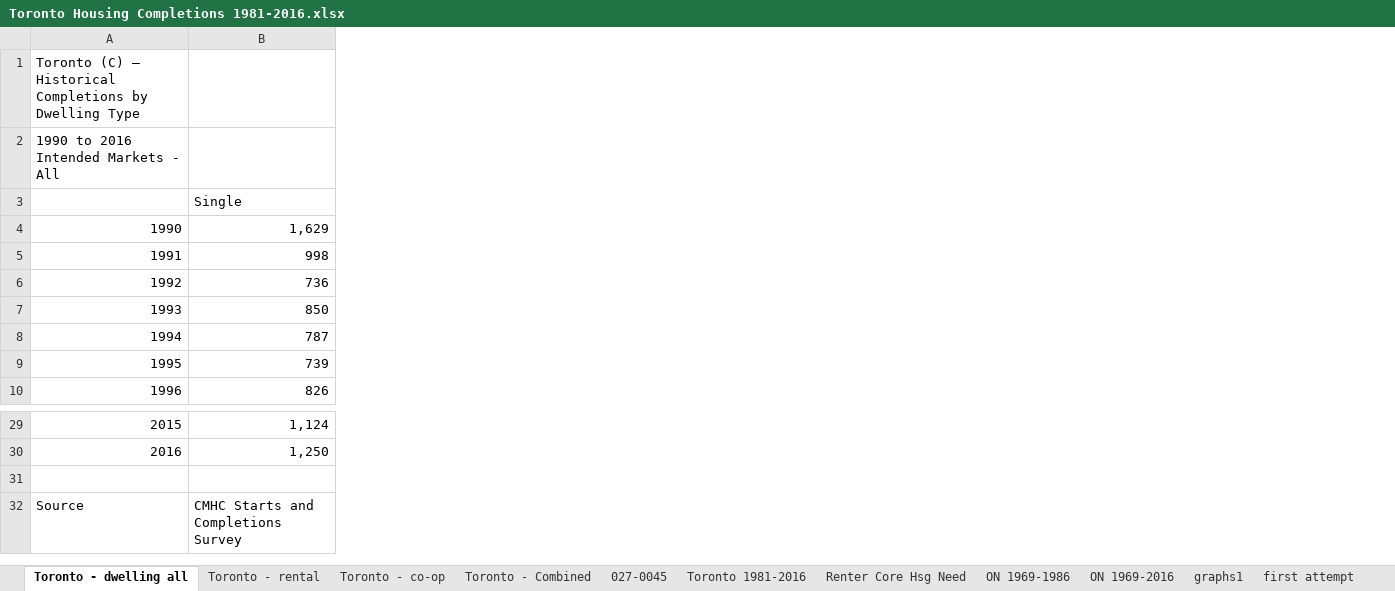
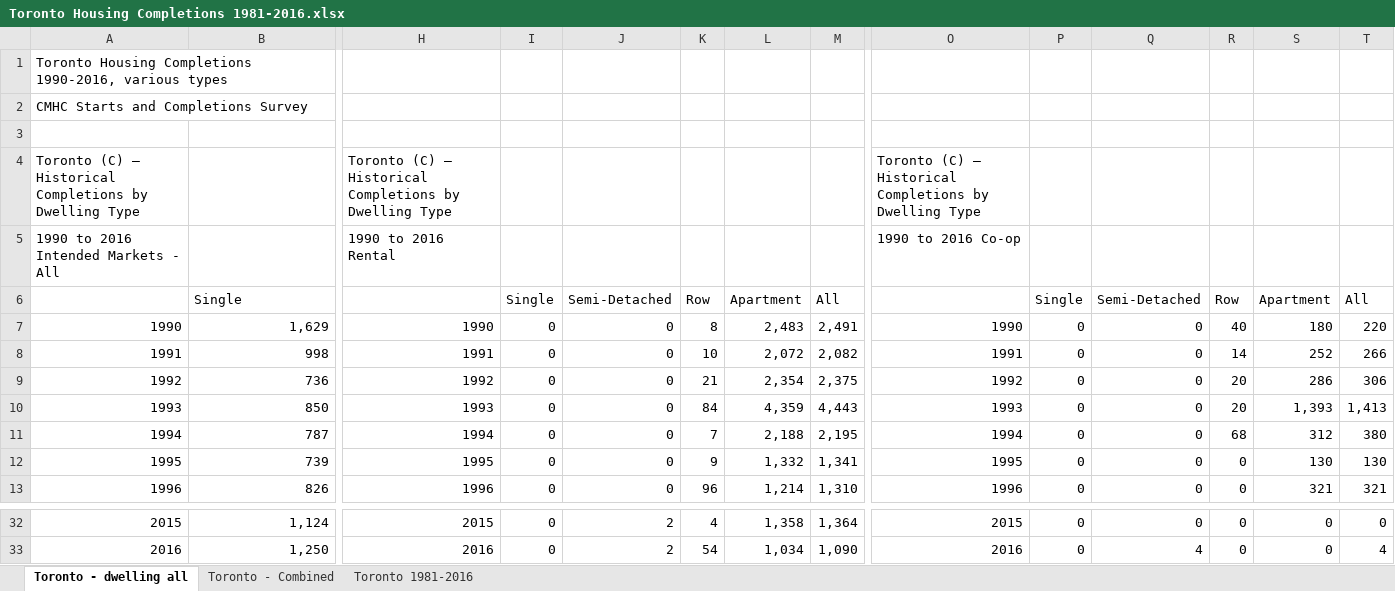
Before and after one commit to phillmv/okayfail.com, an Excel workbook: source/img/Toronto Housing Completions 1981-2016.xlsx, sheet Toronto - dwelling all, drawn as a sheet; only a part is shown, gaps mark what is left out; values as stored, in another font and other column widths than the file's, no borders; removed rows and columns are numbered as before the commit, all else as after; rows hold the shown columns only; the diff covers the shown part only; the diff names each change by its address in the sheet, - before the commit and + after, or states it on an @@ line.

```diff
--- a/source/img/Toronto Housing Completions 1981-2016.xlsx (sheet Toronto - dwelling all)
+++ b/source/img/Toronto Housing Completions 1981-2016.xlsx (sheet Toronto - dwelling all)
-sheet tab: Toronto - rental
-sheet tab: Toronto - co-op
-sheet tab: 027-0045
-sheet tab: Renter Core Hsg Need
-sheet tab: ON 1969-1986
-sheet tab: ON 1969-2016
-sheet tab: graphs1
-sheet tab: first attempt
+column H, rows 4-13: Toronto (C) — Historical Completions by Dwelling Type | 1990 to 2016 Rental |  | 1990 | 1991 | 1992 | 1993 | 1994 | 1995 | 1996; rows 32-33: 2015 | 2016
+column I, rows 6-13: Single | 0 | 0 | 0 | 0 | 0 | 0 | 0; rows 32-33: 0 | 0
+column J, rows 6-13: Semi-Detached | 0 | 0 | 0 | 0 | 0 | 0 | 0; rows 32-33: 2 | 2
+column K, rows 6-13: Row | 8 | 10 | 21 | 84 | 7 | 9 | 96; rows 32-33: 4 | 54
+column L, rows 6-13: Apartment | 2,483 | 2,072 | 2,354 | 4,359 | 2,188 | 1,332 | 1,214; rows 32-33: 1,358 | 1,034
+column M, rows 6-13: All | 2,491 | 2,082 | 2,375 | 4,443 | 2,195 | 1,341 | 1,310; rows 32-33: 1,364 | 1,090
+column O, rows 4-13: Toronto (C) — Historical Completions by Dwelling Type | 1990 to 2016 Co-op |  | 1990 | 1991 | 1992 | 1993 | 1994 | 1995 | 1996; rows 32-33: 2015 | 2016
+column P, rows 6-13: Single | 0 | 0 | 0 | 0 | 0 | 0 | 0; rows 32-33: 0 | 0
+column Q, rows 6-13: Semi-Detached | 0 | 0 | 0 | 0 | 0 | 0 | 0; rows 32-33: 0 | 4
+column R, rows 6-13: Row | 40 | 14 | 20 | 20 | 68 | 0 | 0; rows 32-33: 0 | 0
+column S, rows 6-13: Apartment | 180 | 252 | 286 | 1,393 | 312 | 130 | 321; rows 32-33: 0 | 0
+column T, rows 6-13: All | 220 | 266 | 306 | 1,413 | 380 | 130 | 321; rows 32-33: 0 | 4
+row 1: Toronto Housing Completions 1990-2016, various types
+row 2: CMHC Starts and Completions Survey
+row 3: (empty)
-row 31: (empty)
-row 32: Source | CMHC Starts and Completions Survey
```
Also changed, not shown: 2 added columns elsewhere in this sheet, sheet Toronto 1981-2016, sheet Toronto - Combined, other sheet tabs, formulas that keep their value, charts or pictures, 3 other files.
